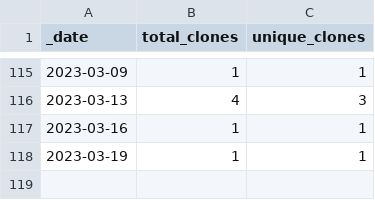
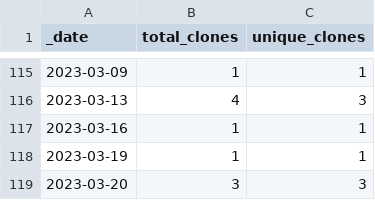
Before and after one commit to rgiessmann/4, a CSV file: traffic/clones.csv, drawn as a sheet; only a part is shown, gaps mark what is left out; the diff names each change by its address in the sheet, - before the commit and + after, or states it on an @@ line.

Commit message:
GitHub traffic

```diff
--- a/traffic/clones.csv
+++ b/traffic/clones.csv
+row 119: 2023-03-20 | 3 | 3
```
Also changed, not shown: 1 other file.
